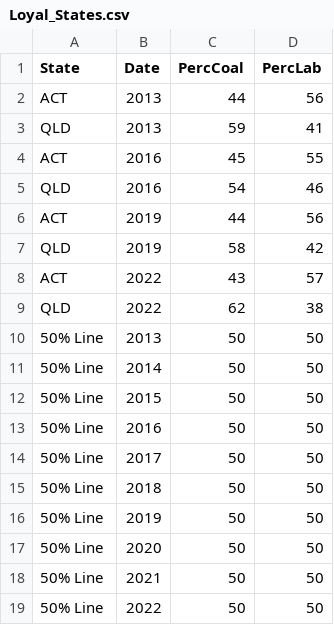
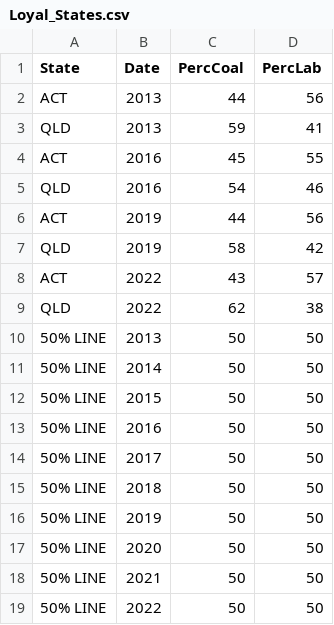
Before and after one commit to monashOsman/DataVisualisationTwo, a CSV file: data/Loyal_States.csv, drawn as a sheet.

Commit message:
Add files via upload

```diff
--- a/data/Loyal_States.csv
+++ b/data/Loyal_States.csv
@@ -9,11 +9,11 @@ ACT,2022,43,57
 QLD,2022,62,38
-50% Line,2013,50,50
-50% Line,2014,50,50
-50% Line,2015,50,50
-50% Line,2016,50,50
-50% Line,2017,50,50
-50% Line,2018,50,50
-50% Line,2019,50,50
-50% Line,2020,50,50
-50% Line,2021,50,50
-50% Line,2022,50,50
+50% LINE,2013,50,50
+50% LINE,2014,50,50
+50% LINE,2015,50,50
+50% LINE,2016,50,50
+50% LINE,2017,50,50
+50% LINE,2018,50,50
+50% LINE,2019,50,50
+50% LINE,2020,50,50
+50% LINE,2021,50,50
+50% LINE,2022,50,50
```
